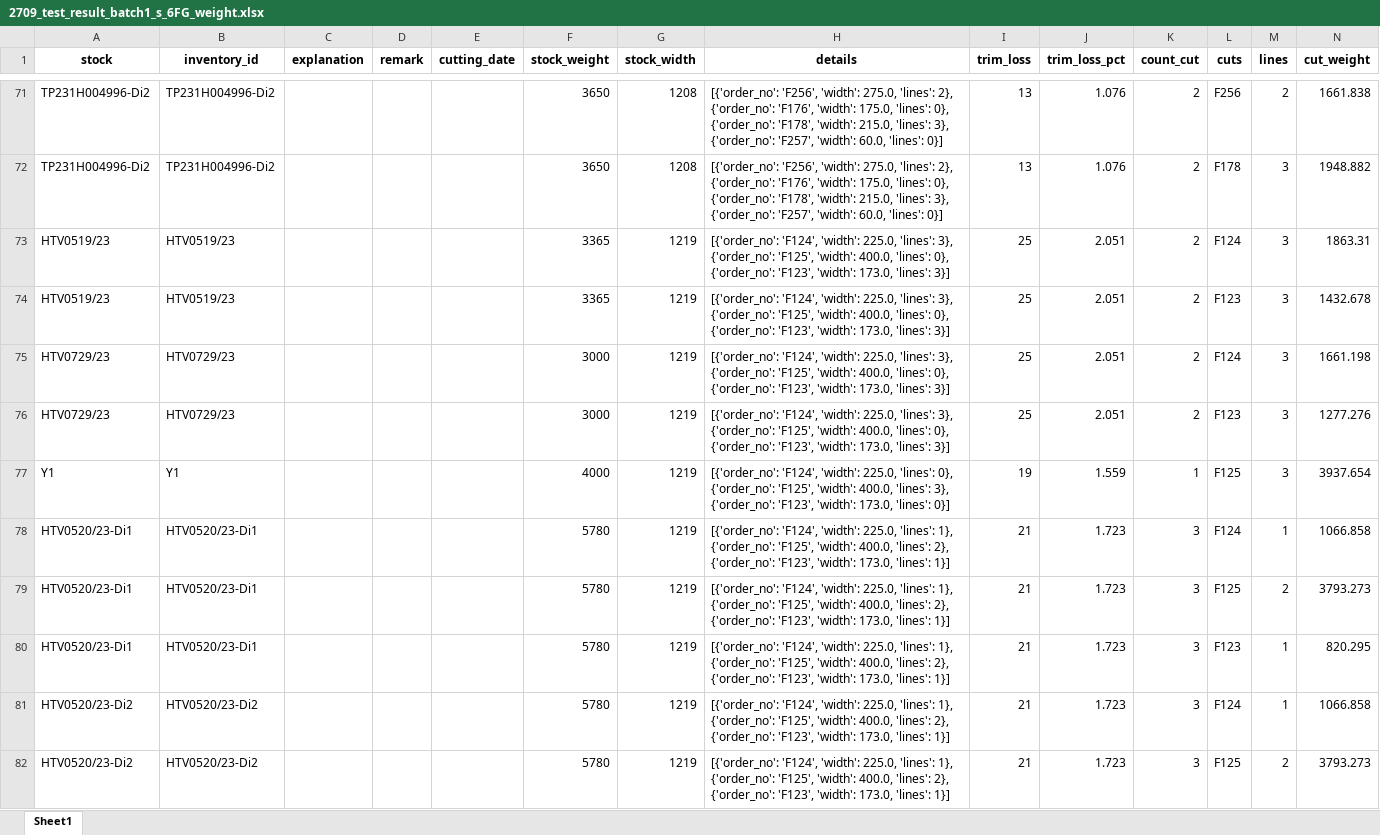
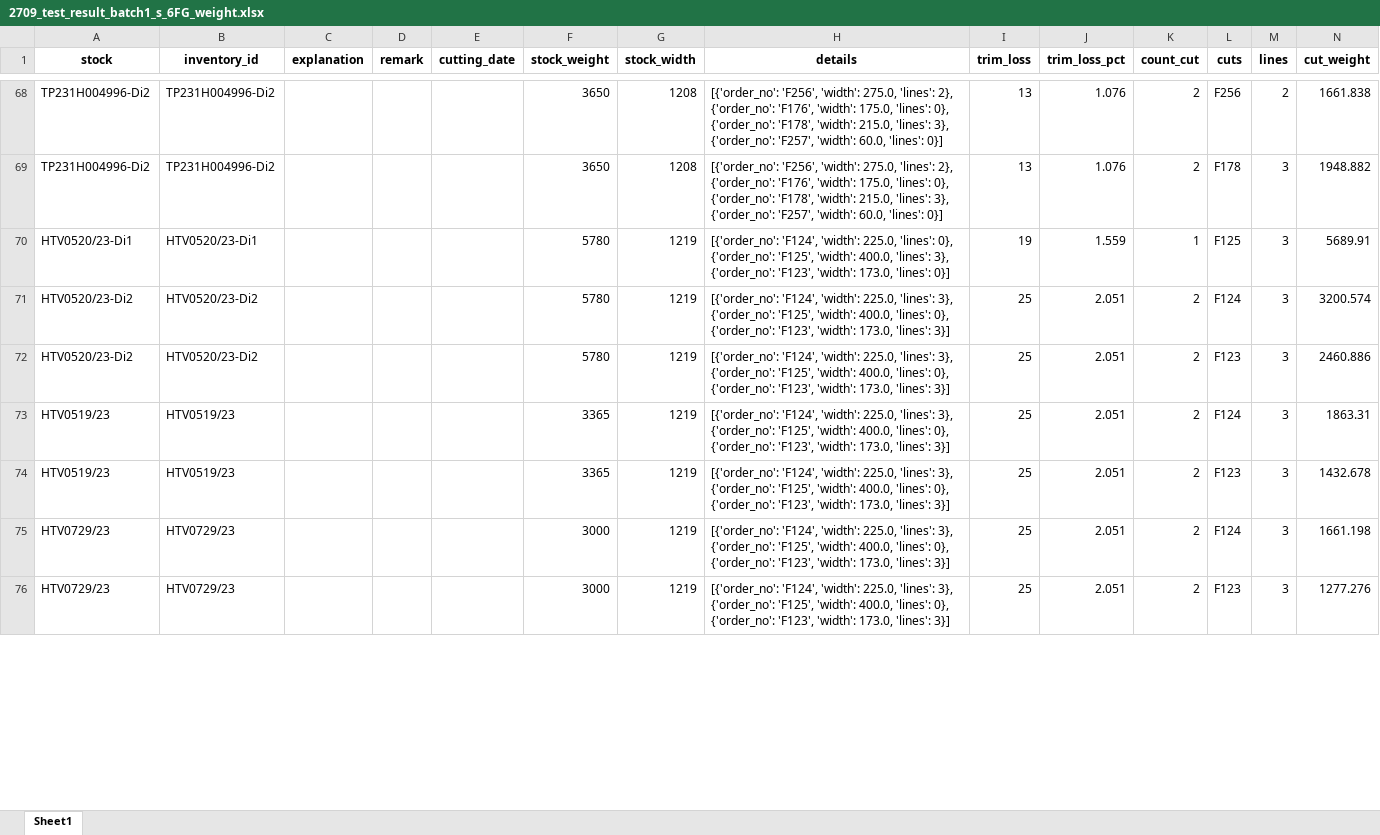
Before and after one commit to non-ceterisparibus/test_cutting_stock_optima, an Excel workbook: scr/results/2709_test_result_batch1_s_6FG_weight.xlsx, sheet Sheet1, drawn as a sheet; only a part is shown, gaps mark what is left out; values as stored, in another font and other column widths than the file's, no borders; removed rows and columns are numbered as before the commit, all else as after; the diff covers the shown part only; the diff names each change by its address in the sheet, - before the commit and + after, or states it on an @@ line.

```diff
--- a/scr/results/2709_test_result_batch1_s_6FG_weight.xlsx (sheet Sheet1)
+++ b/scr/results/2709_test_result_batch1_s_6FG_weight.xlsx (sheet Sheet1)
+row 70: HTV0520/23-Di1 | HTV0520/23-Di1 |  |  |  | 5780 | 1219 | [{'order_no': 'F124', 'width': 225.0, 'lines': 0}, {'order_no': 'F125', 'width': 400.0, 'lines': 3}, {'order_no': 'F123', 'width': 173.0, 'lines': 0}] | 19 | 1.559 | 1 | F125 | 3 | 5689.91
+row 71: HTV0520/23-Di2 | HTV0520/23-Di2 |  |  |  | 5780 | 1219 | [{'order_no': 'F124', 'width': 225.0, 'lines': 3}, {'order_no': 'F125', 'width': 400.0, 'lines': 0}, {'order_no': 'F123', 'width': 173.0, 'lines': 3}] | 25 | 2.051 | 2 | F124 | 3 | 3200.574
+row 72: HTV0520/23-Di2 | HTV0520/23-Di2 |  |  |  | 5780 | 1219 | [{'order_no': 'F124', 'width': 225.0, 'lines': 3}, {'order_no': 'F125', 'width': 400.0, 'lines': 0}, {'order_no': 'F123', 'width': 173.0, 'lines': 3}] | 25 | 2.051 | 2 | F123 | 3 | 2460.886
-row 77: Y1 | Y1 |  |  |  | 4000 | 1219 | [{'order_no': 'F124', 'width': 225.0, 'lines': 0}, {'order_no': 'F125', 'width': 400.0, 'lines': 3}, {'order_no': 'F123', 'width': 173.0, 'lines': 0}] | 19 | 1.559 | 1 | F125 | 3 | 3937.654
-row 78: HTV0520/23-Di1 | HTV0520/23-Di1 |  |  |  | 5780 | 1219 | [{'order_no': 'F124', 'width': 225.0, 'lines': 1}, {'order_no': 'F125', 'width': 400.0, 'lines': 2}, {'order_no': 'F123', 'width': 173.0, 'lines': 1}] | 21 | 1.723 | 3 | F124 | 1 | 1066.858
-row 79: HTV0520/23-Di1 | HTV0520/23-Di1 |  |  |  | 5780 | 1219 | [{'order_no': 'F124', 'width': 225.0, 'lines': 1}, {'order_no': 'F125', 'width': 400.0, 'lines': 2}, {'order_no': 'F123', 'width': 173.0, 'lines': 1}] | 21 | 1.723 | 3 | F125 | 2 | 3793.273
-row 80: HTV0520/23-Di1 | HTV0520/23-Di1 |  |  |  | 5780 | 1219 | [{'order_no': 'F124', 'width': 225.0, 'lines': 1}, {'order_no': 'F125', 'width': 400.0, 'lines': 2}, {'order_no': 'F123', 'width': 173.0, 'lines': 1}] | 21 | 1.723 | 3 | F123 | 1 | 820.295
-row 81: HTV0520/23-Di2 | HTV0520/23-Di2 |  |  |  | 5780 | 1219 | [{'order_no': 'F124', 'width': 225.0, 'lines': 1}, {'order_no': 'F125', 'width': 400.0, 'lines': 2}, {'order_no': 'F123', 'width': 173.0, 'lines': 1}] | 21 | 1.723 | 3 | F124 | 1 | 1066.858
-row 82: HTV0520/23-Di2 | HTV0520/23-Di2 |  |  |  | 5780 | 1219 | [{'order_no': 'F124', 'width': 225.0, 'lines': 1}, {'order_no': 'F125', 'width': 400.0, 'lines': 2}, {'order_no': 'F123', 'width': 173.0, 'lines': 1}] | 21 | 1.723 | 3 | F125 | 2 | 3793.273
```
Also changed, not shown: 31 added rows, 35 removed rows and 244 edited cells elsewhere in this sheet.
